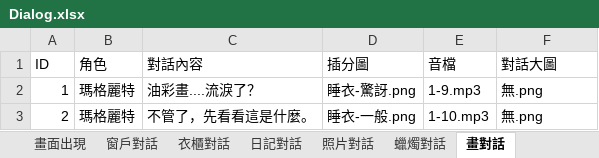
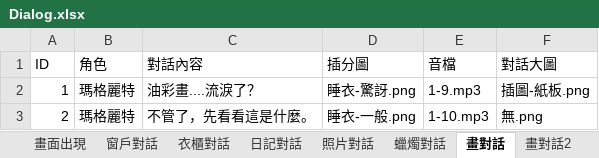
Before and after one commit to YUHAN9302/six, an Excel workbook: Assets/StreamingAssets/Dialog.xlsx, sheet 畫對話, drawn as a sheet; values as stored, in another font and other column widths than the file's, no borders; the diff names each change by its address in the sheet, - before the commit and + after, or states it on an @@ line.

```diff
--- a/Assets/StreamingAssets/Dialog.xlsx (sheet 畫對話)
+++ b/Assets/StreamingAssets/Dialog.xlsx (sheet 畫對話)
+sheet tab: 畫對話2
-F2 (對話大圖): 無.png
+F2 (對話大圖): 插圖-紙板.png
```
Also changed, not shown: 14 other files.
